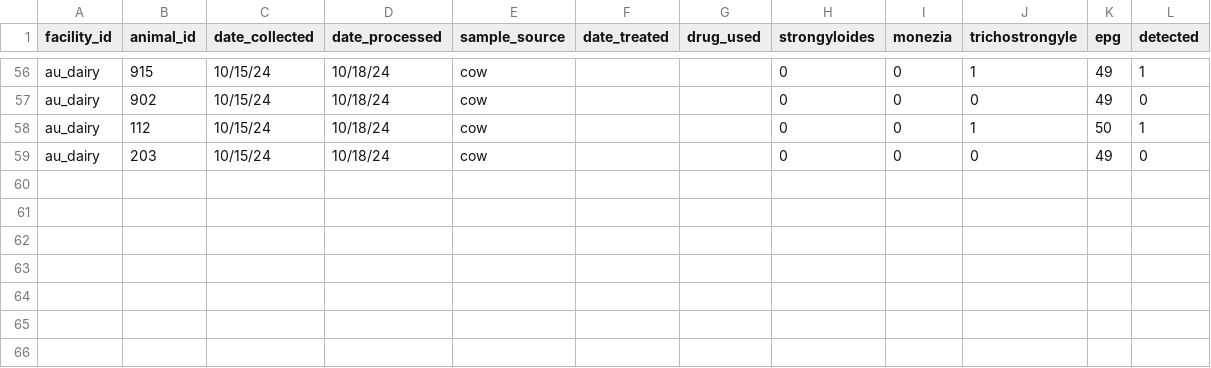
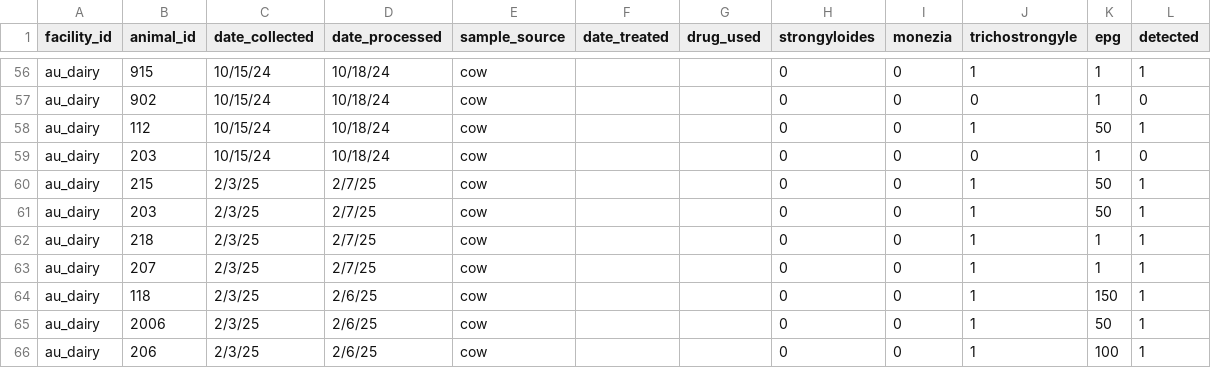
Before and after one commit to kaylaayana/Helminth-Data, a CSV file: dairycow_masterfile.csv, drawn as a sheet; only a part is shown, gaps mark what is left out; the diff covers the shown part only; the diff names each change by its address in the sheet, - before the commit and + after, or states it on an @@ line.

```diff
--- a/dairycow_masterfile.csv
+++ b/dairycow_masterfile.csv
-K56:K57 (epg): 49
+K56:K57 (epg): 1
-K59 (epg): 49
+K59 (epg): 1
+row 60: au_dairy | 215 | 2/3/25 | 2/7/25 | cow |  |  | 0 | 0 | 1 | 50 | 1
+row 61: au_dairy | 203 | 2/3/25 | 2/7/25 | cow |  |  | 0 | 0 | 1 | 50 | 1
+row 62: au_dairy | 218 | 2/3/25 | 2/7/25 | cow |  |  | 0 | 0 | 1 | 1 | 1
+row 63: au_dairy | 207 | 2/3/25 | 2/7/25 | cow |  |  | 0 | 0 | 1 | 1 | 1
+row 64: au_dairy | 118 | 2/3/25 | 2/6/25 | cow |  |  | 0 | 0 | 1 | 150 | 1
+row 65: au_dairy | 2006 | 2/3/25 | 2/6/25 | cow |  |  | 0 | 0 | 1 | 50 | 1
+row 66: au_dairy | 206 | 2/3/25 | 2/6/25 | cow |  |  | 0 | 0 | 1 | 100 | 1
```
Also changed, not shown: 46 edited cells elsewhere in this file, beefcow_masterfile.csv, deer_masterfile.csv.
